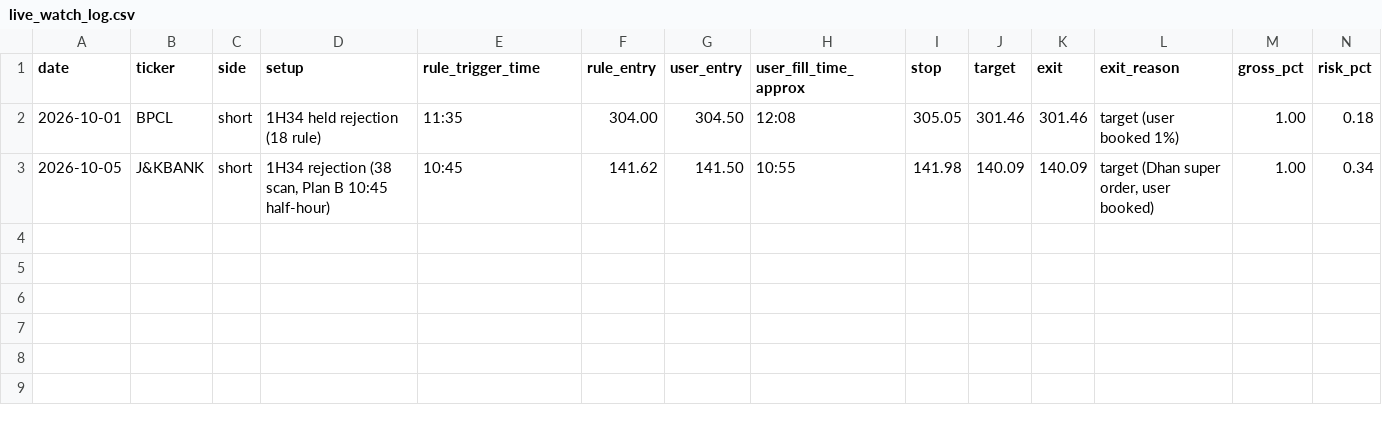
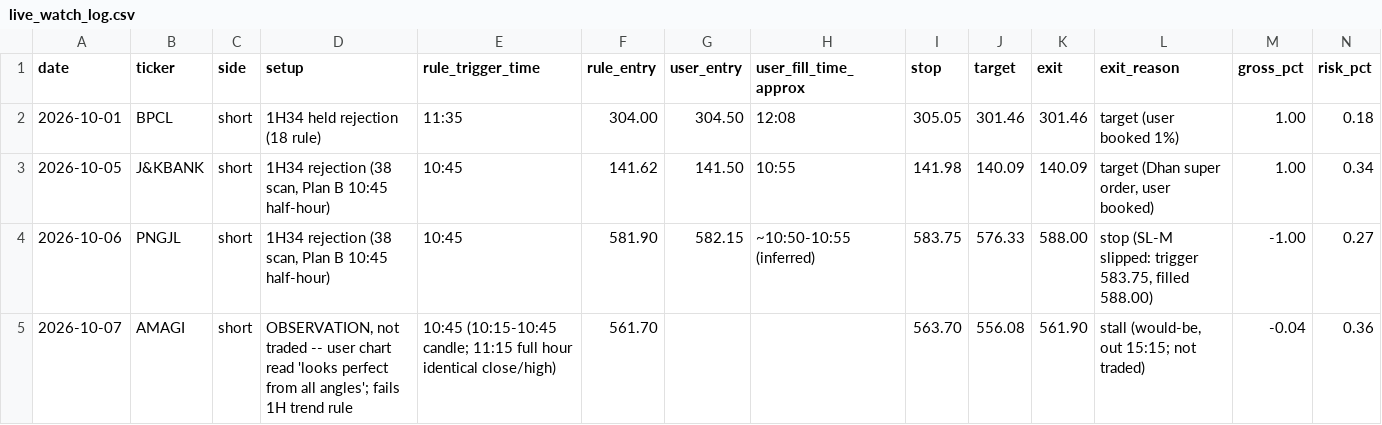
Before and after one commit to mddubey/my-utilities, a CSV file: md-swing-scanner/intradaygeeks_replica/live_watch_log.csv, drawn as a sheet; only a part is shown; rows hold the shown columns only; the diff names each change by its address in the sheet, - before the commit and + after, or states it on an @@ line.

```diff
--- a/md-swing-scanner/intradaygeeks_replica/live_watch_log.csv
+++ b/md-swing-scanner/intradaygeeks_replica/live_watch_log.csv
+row 4: 2026-10-06 | PNGJL | short | 1H34 rejection (38 scan, Plan B 10:45 half-hour) | 10:45 | 581.90 | 582.15 | ~10:50-10:55 (inferred) | 583.75 | 576.33 | 588.00 | stop (SL-M slipped: trigger 583.75, filled 588.00) | -1.00 | 0.27
+row 5: 2026-10-07 | AMAGI | short | OBSERVATION, not traded -- user chart read 'looks perfect from all angles'; fails 1H trend rule | 10:45 (10:15-10:45 candle; 11:15 full hour identical close/high) | 561.70 |  |  | 563.70 | 556.08 | 561.90 | stall (would-be, out 15:15; not traded) | -0.04 | 0.36
```
Also changed, not shown: md-swing-scanner/trade_journal.csv, 8 other files.
